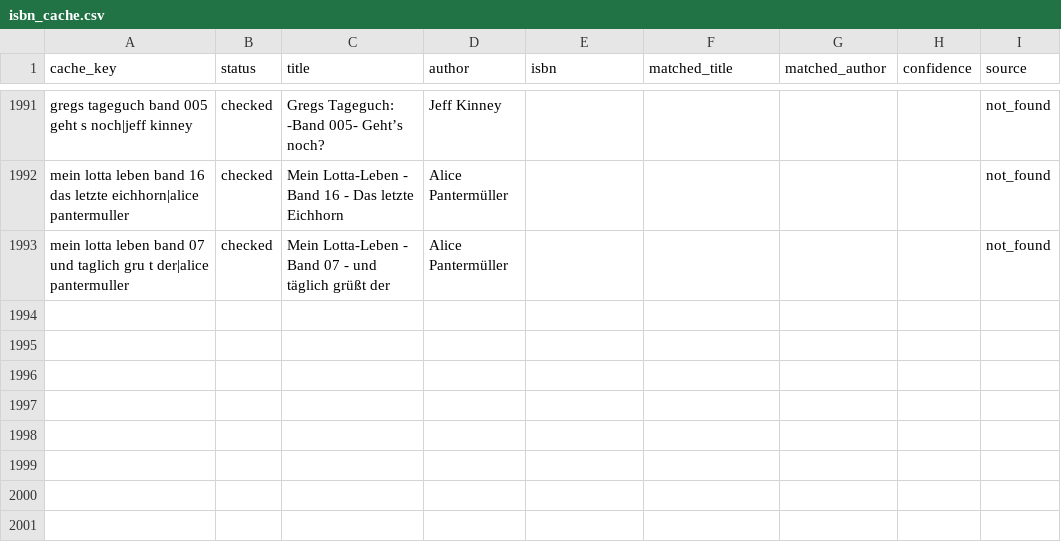
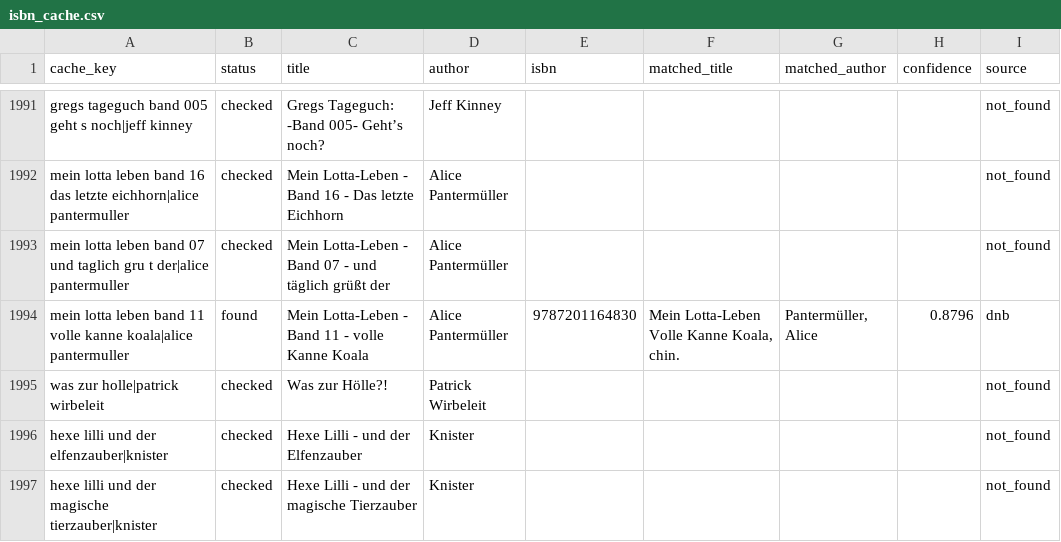
Before and after one commit to tsolenthaler/online-katalog, a CSV file: data/isbn_cache.csv, drawn as a sheet; only a part is shown, gaps mark what is left out.

Commit message:
Add new book entries to isbn_cache.csv and found.csv

```diff
--- a/data/isbn_cache.csv
+++ b/data/isbn_cache.csv
@@ -1993 +1993,5 @@ mein lotta leben band 16 das letzte eichhorn|alice pantermuller,checked,Mein Lot
 mein lotta leben band 07 und taglich gru t der|alice pantermuller,checked,Mein Lotta-Leben - Band 07 - und täglich grüßt der,Alice Pantermüller,,,,,not_found
+mein lotta leben band 11 volle kanne koala|alice pantermuller,found,Mein Lotta-Leben - Band 11 - volle Kanne Koala,Alice Pantermüller,9787201164830,"Mein Lotta-Leben Volle Kanne Koala, chin.","Pantermüller, Alice",0.8796,dnb
+was zur holle|patrick wirbeleit,checked,Was zur Hölle?!,Patrick Wirbeleit,,,,,not_found
+hexe lilli und der elfenzauber|knister,checked,Hexe Lilli - und der Elfenzauber,Knister,,,,,not_found
+hexe lilli und der magische tierzauber|knister,checked,Hexe Lilli - und der magische Tierzauber,Knister,,,,,not_found
```
Also changed, not shown: 1 other file.
